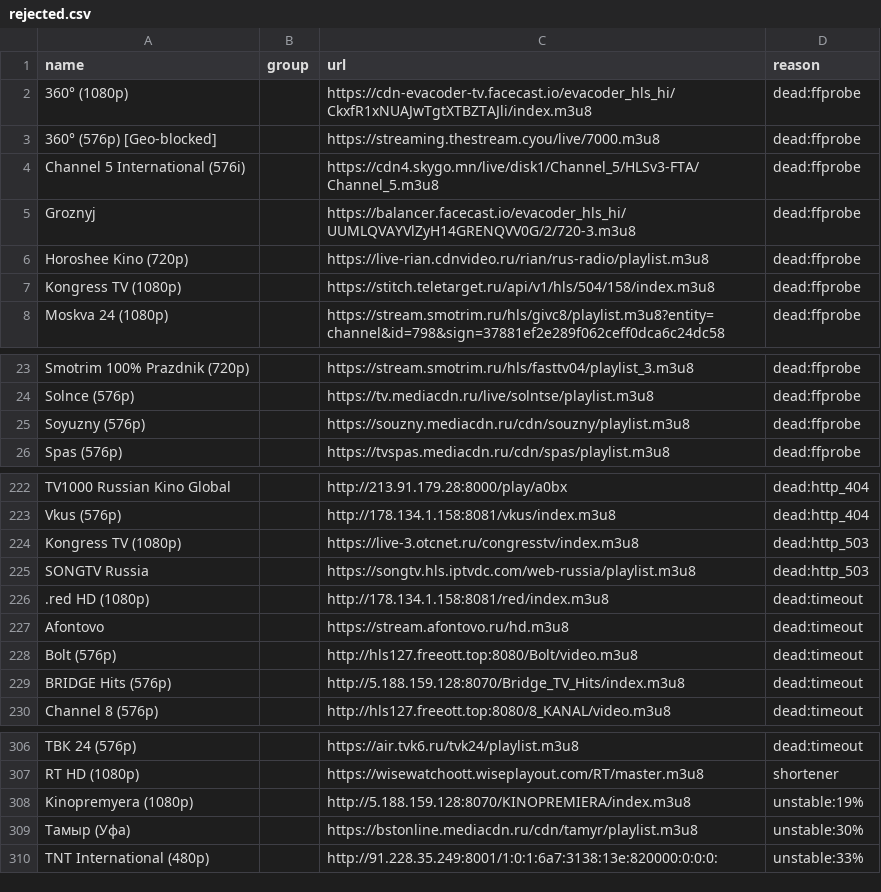
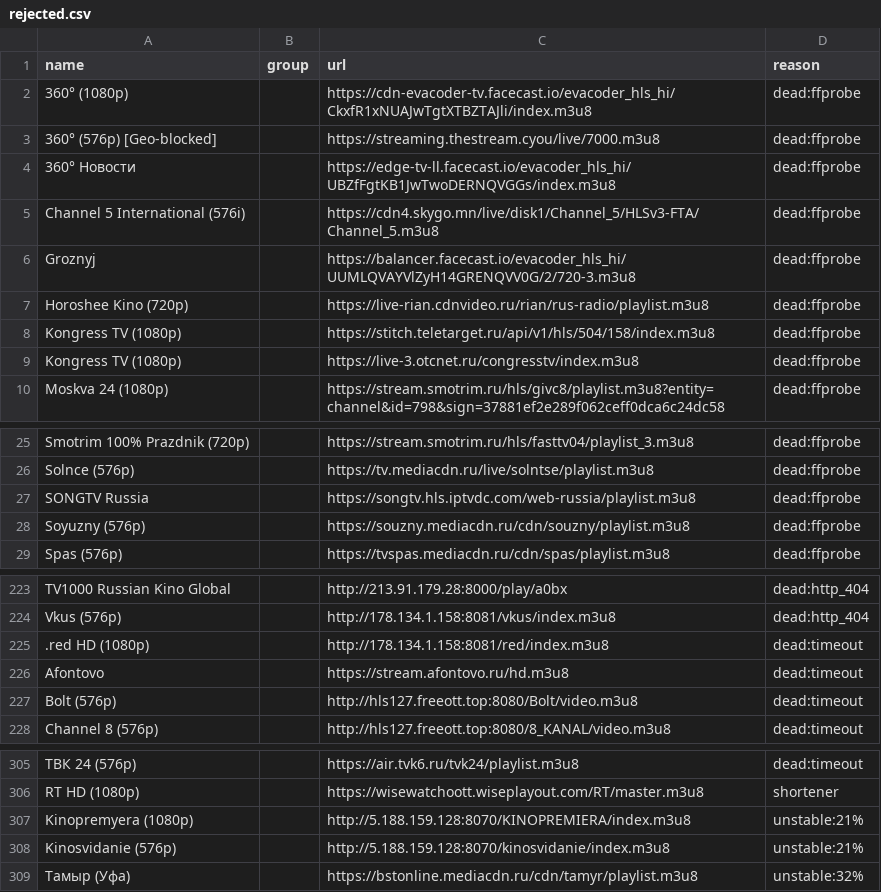
Before and after one commit to gvineon550-coder/8Z6evf3ezzM469, a CSV file: docs/rejected.csv, drawn as a sheet; only a part is shown, gaps mark what is left out; removed rows and columns are numbered as before the commit, all else as after; the diff covers the shown part only; the diff names each change by its address in the sheet, - before the commit and + after, or states it on an @@ line.

```diff
--- a/docs/rejected.csv
+++ b/docs/rejected.csv
+row 4: 360° Новости |  | https://edge-tv-ll.facecast.io/evacoder_hls_hi/UBZfFgtKB1JwTwoDERNQVGGs/index.m3u8 | dead:ffprobe
+row 9: Kongress TV (1080p) |  | https://live-3.otcnet.ru/congresstv/index.m3u8 | dead:ffprobe
+row 27: SONGTV Russia |  | https://songtv.hls.iptvdc.com/web-russia/playlist.m3u8 | dead:ffprobe
-row 224: Kongress TV (1080p) |  | https://live-3.otcnet.ru/congresstv/index.m3u8 | dead:http_503
-row 225: SONGTV Russia |  | https://songtv.hls.iptvdc.com/web-russia/playlist.m3u8 | dead:http_503
-row 229: BRIDGE Hits (576p) |  | http://5.188.159.128:8070/Bridge_TV_Hits/index.m3u8 | dead:timeout
-D307 (reason): unstable:19%
+D307 (reason): unstable:21%
+row 308: Kinosvidanie (576p) |  | http://5.188.159.128:8070/kinosvidanie/index.m3u8 | unstable:21%
-D309 (reason): unstable:30%
+D309 (reason): unstable:32%
-row 310: TNT International (480p) |  | http://91.228.35.249:8001/1:0:1:6a7:3138:13e:820000:0:0:0: | unstable:33%
```
Also changed, not shown: 2 added rows and 3 removed rows elsewhere in this file, docs/channels.csv, 16 other files.
